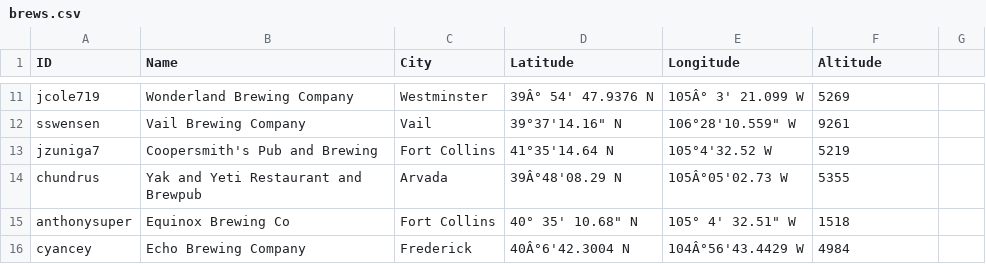
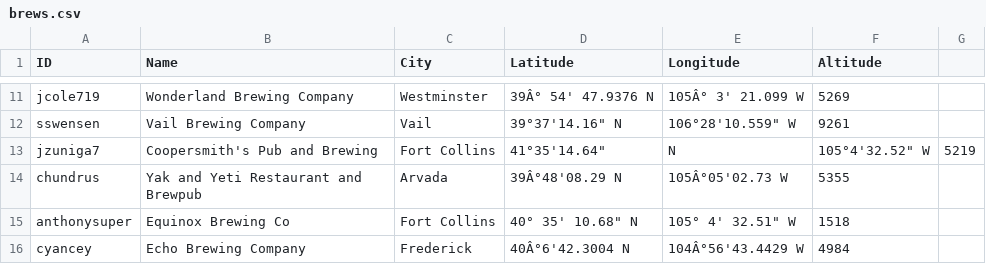
Before and after one commit to csu2017sp314/class, a CSV file: brews.csv, drawn as a sheet; only a part is shown, gaps mark what is left out.

Commit message:
added double quotes to my data

```diff
--- a/brews.csv
+++ b/brews.csv
@@ -12,3 +12,3 @@ jcole719,Wonderland Brewing Company,Westminster,39Â° 54' 47.9376 N,105Â° 3'
 sswensen,Vail Brewing Company,Vail,39°37'14.16" N, 106°28'10.559" W,9261
-jzuniga7,Coopersmith's Pub and Brewing,Fort Collins,41°35'14.64 N,105°4'32.52 W,5219
+jzuniga7,Coopersmith's Pub and Brewing,Fort Collins,41°35'14.64", N,105°4'32.52" W,5219
 chundrus,Yak and Yeti Restaurant and Brewpub,Arvada,39Â°48'08.29 N, 105Â°05'02.73 W,5355
```
